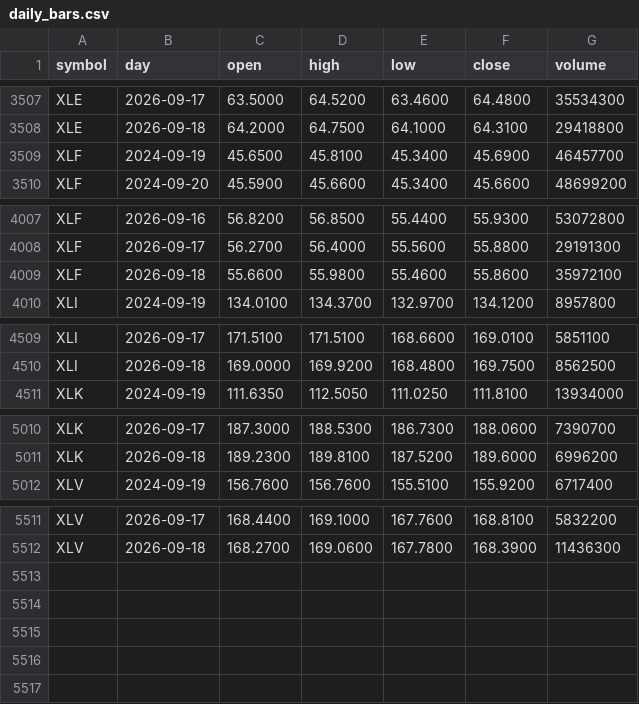
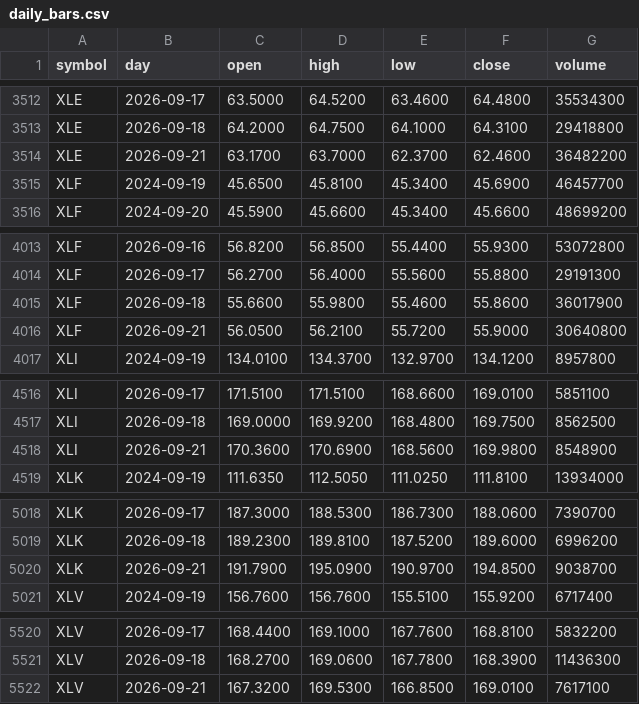
Before and after one commit to red6keep-droid/alphascope, a CSV file: experiments/trump-trend/output/state/daily_bars.csv, drawn as a sheet; only a part is shown, gaps mark what is left out; the diff covers the shown part only.

```diff
--- a/experiments/trump-trend/output/state/daily_bars.csv
+++ b/experiments/trump-trend/output/state/daily_bars.csv
@@ -3508,2 +3513,3 @@ XLE,2026-09-17,63.5000,64.5200,63.4600,64.4800,35534300
 XLE,2026-09-18,64.2000,64.7500,64.1000,64.3100,29418800
+XLE,2026-09-21,63.1700,63.7000,62.3700,62.4600,36482200
 XLF,2024-09-19,45.6500,45.8100,45.3400,45.6900,46457700
@@ -4008,3 +4014,4 @@ XLF,2026-09-16,56.8200,56.8500,55.4400,55.9300,53072800
 XLF,2026-09-17,56.2700,56.4000,55.5600,55.8800,29191300
-XLF,2026-09-18,55.6600,55.9800,55.4600,55.8600,35972100
+XLF,2026-09-18,55.6600,55.9800,55.4600,55.8600,36017900
+XLF,2026-09-21,56.0500,56.2100,55.7200,55.9000,30640800
 XLI,2024-09-19,134.0100,134.3700,132.9700,134.1200,8957800
@@ -4510,2 +4517,3 @@ XLI,2026-09-17,171.5100,171.5100,168.6600,169.0100,5851100
 XLI,2026-09-18,169.0000,169.9200,168.4800,169.7500,8562500
+XLI,2026-09-21,170.3600,170.6900,168.5600,169.9800,8548900
 XLK,2024-09-19,111.6350,112.5050,111.0250,111.8100,13934000
@@ -5011,2 +5019,3 @@ XLK,2026-09-17,187.3000,188.5300,186.7300,188.0600,7390700
 XLK,2026-09-18,189.2300,189.8100,187.5200,189.6000,6996200
+XLK,2026-09-21,191.7900,195.0900,190.9700,194.8500,9038700
 XLV,2024-09-19,156.7600,156.7600,155.5100,155.9200,6717400
@@ -5512 +5521,2 @@ XLV,2026-09-17,168.4400,169.1000,167.7600,168.8100,5832200
 XLV,2026-09-18,168.2700,169.0600,167.7800,168.3900,11436300
+XLV,2026-09-21,167.3200,169.5300,166.8500,169.0100,7617100
```
Also changed, not shown: 5 added rows and 5 edited cells elsewhere in this file, 6 other files.
